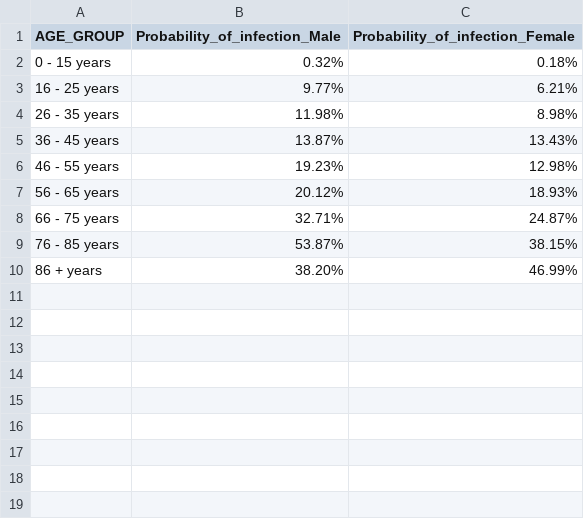
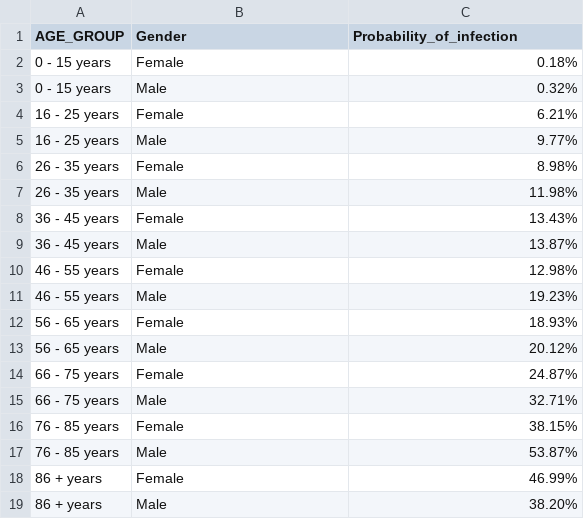
Before and after one commit to LLLJ921/FIT3179, a CSV file: data/male_vs_female.csv, drawn as a sheet.

Commit message:
Update male_vs_female.csv

```diff
--- a/data/male_vs_female.csv
+++ b/data/male_vs_female.csv
@@ -1,10 +1,19 @@
-AGE_GROUP,Probability_of_infection_Male ,Probability_of_infection_Female
-0 - 15 years,0.32%,0.18%
-16 - 25 years ,9.77%,6.21%
-26 - 35 years ,11.98%,8.98%
-36 - 45 years ,13.87%,13.43%
-46 - 55 years,19.23%,12.98%
-56 - 65 years ,20.12%,18.93%
-66 - 75 years ,32.71%,24.87%
-76 - 85 years ,53.87%,38.15%
-86 + years ,38.20%,46.99%
+AGE_GROUP,Gender,Probability_of_infection
+0 - 15 years,Female,0.18%
+0 - 15 years,Male,0.32%
+16 - 25 years,Female,6.21%
+16 - 25 years,Male,9.77%
+26 - 35 years,Female,8.98%
+26 - 35 years,Male,11.98%
+36 - 45 years,Female,13.43%
+36 - 45 years,Male,13.87%
+46 - 55 years,Female,12.98%
+46 - 55 years,Male,19.23%
+56 - 65 years,Female,18.93%
+56 - 65 years,Male,20.12%
+66 - 75 years,Female,24.87%
+66 - 75 years,Male,32.71%
+76 - 85 years,Female,38.15%
+76 - 85 years,Male,53.87%
+86 + years,Female,46.99%
+86 + years,Male,38.20%
```
